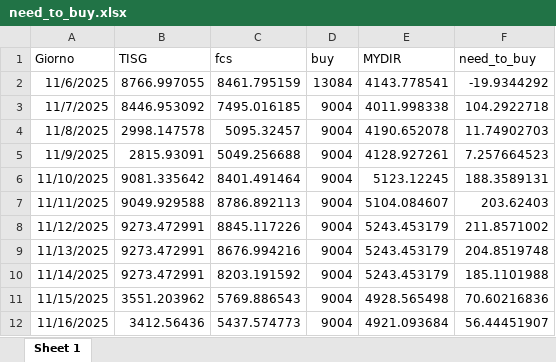
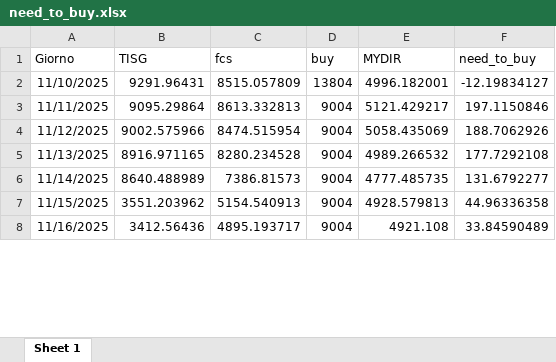
Before and after one commit to Alainpp96/forecastg, an Excel workbook: need_to_buy.xlsx, sheet Sheet 1, drawn as a sheet; only a part is shown; values as stored, in another font and other column widths than the file's, no borders; removed rows and columns are numbered as before the commit, all else as after; the diff covers the shown part only; the diff names each change by its address in the sheet, - before the commit and + after, or states it on an @@ line.

Commit message:
Aggiorno file need_to_buy.xlsx da R

```diff
--- a/need_to_buy.xlsx (sheet Sheet 1)
+++ b/need_to_buy.xlsx (sheet Sheet 1)
-row 2: 11/6/2025 | 8766.997055 | 8461.795159 | 13084 | 4143.778541 | -19.9344292
-row 3: 11/7/2025 | 8446.953092 | 7495.016185 | 9004 | 4011.998338 | 104.2922718
-row 4: 11/8/2025 | 2998.147578 | 5095.32457 | 9004 | 4190.652078 | 11.74902703
-row 5: 11/9/2025 | 2815.93091 | 5049.256688 | 9004 | 4128.927261 | 7.257664523
-B2 (TISG): 9081.335642
+B2 (TISG): 9291.96431
-C2 (fcs): 8401.491464
+C2 (fcs): 8515.057809
-D2 (buy): 9004
+D2 (buy): 13804
-E2 (MYDIR): 5123.12245
+E2 (MYDIR): 4996.182001
-F2 (need_to_buy): 188.3589131
+F2 (need_to_buy): -12.19834127
-B3 (TISG): 9049.929588
+B3 (TISG): 9095.29864
-C3 (fcs): 8786.892113
+C3 (fcs): 8613.332813
-E3 (MYDIR): 5104.084607
+E3 (MYDIR): 5121.429217
-F3 (need_to_buy): 203.62403
+F3 (need_to_buy): 197.1150846
-B4 (TISG): 9273.472991
+B4 (TISG): 9002.575966
-C4 (fcs): 8845.117226
+C4 (fcs): 8474.515954
-E4 (MYDIR): 5243.453179
+E4 (MYDIR): 5058.435069
-F4 (need_to_buy): 211.8571002
+F4 (need_to_buy): 188.7062926
-B5 (TISG): 9273.472991
+B5 (TISG): 8916.971165
-C5 (fcs): 8676.994216
+C5 (fcs): 8280.234528
-E5 (MYDIR): 5243.453179
+E5 (MYDIR): 4989.266532
-F5 (need_to_buy): 204.8519748
+F5 (need_to_buy): 177.7292108
-B6 (TISG): 9273.472991
+B6 (TISG): 8640.488989
-C6 (fcs): 8203.191592
+C6 (fcs): 7386.81573
-E6 (MYDIR): 5243.453179
+E6 (MYDIR): 4777.485735
-F6 (need_to_buy): 185.1101988
+F6 (need_to_buy): 131.6792277
-C7 (fcs): 5769.886543
+C7 (fcs): 5154.540913
-E7 (MYDIR): 4928.565498
+E7 (MYDIR): 4928.579813
-F7 (need_to_buy): 70.60216836
+F7 (need_to_buy): 44.96336358
-C8 (fcs): 5437.574773
+C8 (fcs): 4895.193717
-E8 (MYDIR): 4921.093684
+E8 (MYDIR): 4921.108
-F8 (need_to_buy): 56.44451907
+F8 (need_to_buy): 33.84590489
```
Also changed, not shown: 4 added rows and 9 edited cells elsewhere in this sheet.
